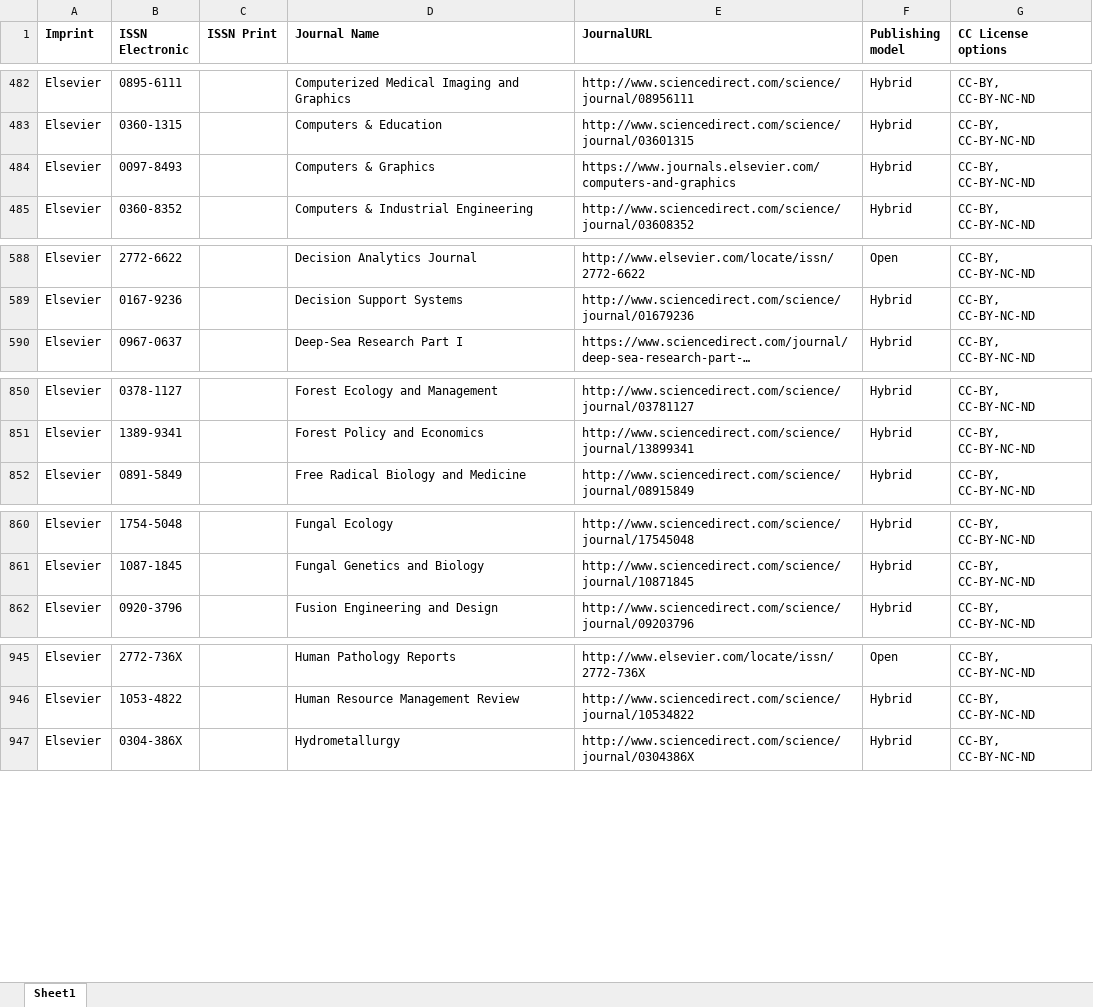
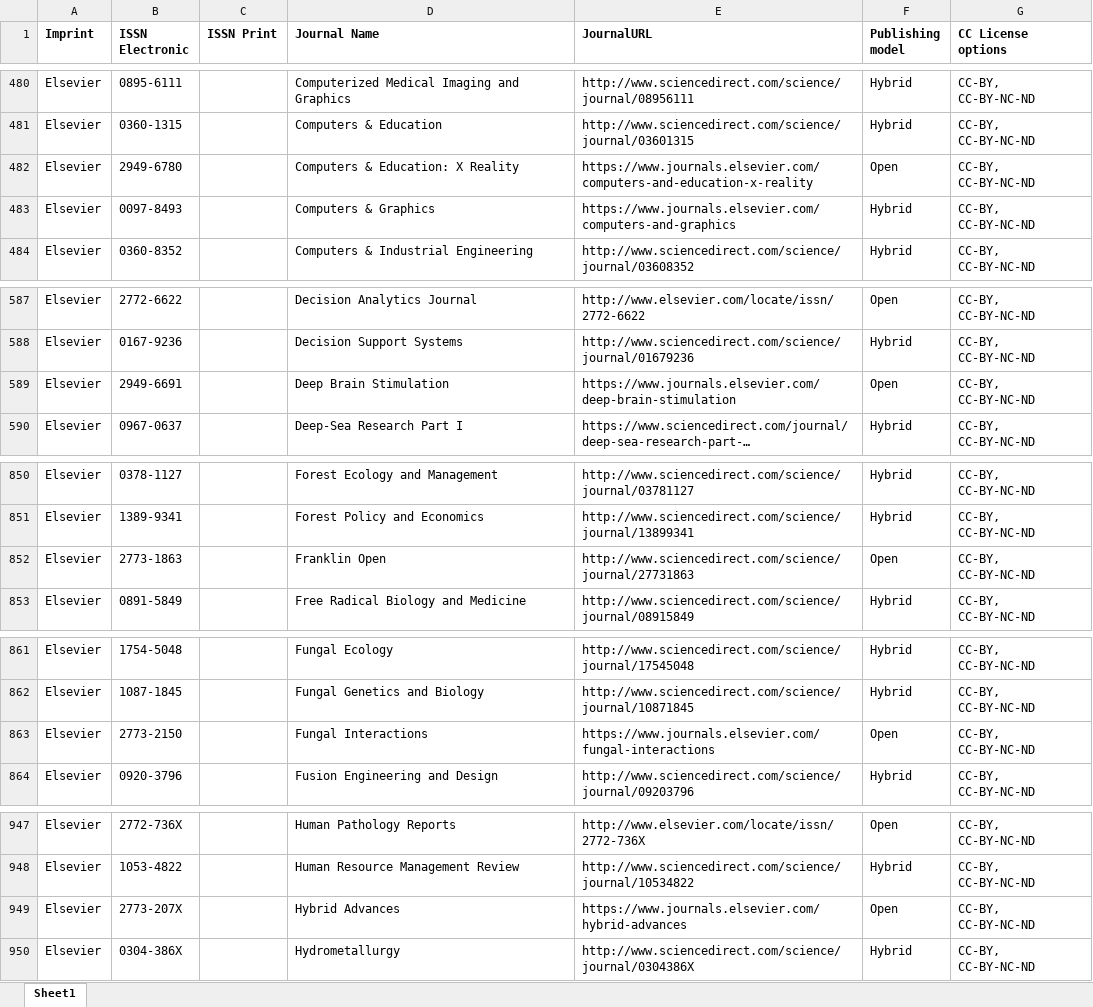
Before and after one commit to Kungbib/oa-tskr, an Excel workbook: Bibsam_tidskriftslistor/scifree_data_elsevier.xlsx, sheet Sheet1, drawn as a sheet; only a part is shown, gaps mark what is left out; long unchanged cells end in …; values as stored, in another font and other column widths than the file's, no borders; conditional formats and table styles not drawn; the diff covers the shown part only; the diff names each change by its address in the sheet, - before the commit and + after, or states it on an @@ line.

Commit message:
Wiley, Elsevier, september22

```diff
--- a/Bibsam_tidskriftslistor/scifree_data_elsevier.xlsx (sheet Sheet1)
+++ b/Bibsam_tidskriftslistor/scifree_data_elsevier.xlsx (sheet Sheet1)
+row 482: Elsevier | 2949-6780 |  | Computers & Education: X Reality | https://www.journals.elsevier.com/computers-and-education-x-reality | Open | CC-BY, CC-BY-NC-ND
+row 589: Elsevier | 2949-6691 |  | Deep Brain Stimulation | https://www.journals.elsevier.com/deep-brain-stimulation | Open | CC-BY, CC-BY-NC-ND
+row 852: Elsevier | 2773-1863 |  | Franklin Open | http://www.sciencedirect.com/science/journal/27731863 | Open | CC-BY, CC-BY-NC-ND
+row 863: Elsevier | 2773-2150 |  | Fungal Interactions | https://www.journals.elsevier.com/fungal-interactions | Open | CC-BY, CC-BY-NC-ND
+row 949: Elsevier | 2773-207X |  | Hybrid Advances | https://www.journals.elsevier.com/hybrid-advances | Open | CC-BY, CC-BY-NC-ND
```
Also changed, not shown: 12 added rows, 5 removed rows and 5 edited cells elsewhere in this sheet, Bibsam_tidskriftslistor/scifree_data_wiley.xlsx, 1 other file.
